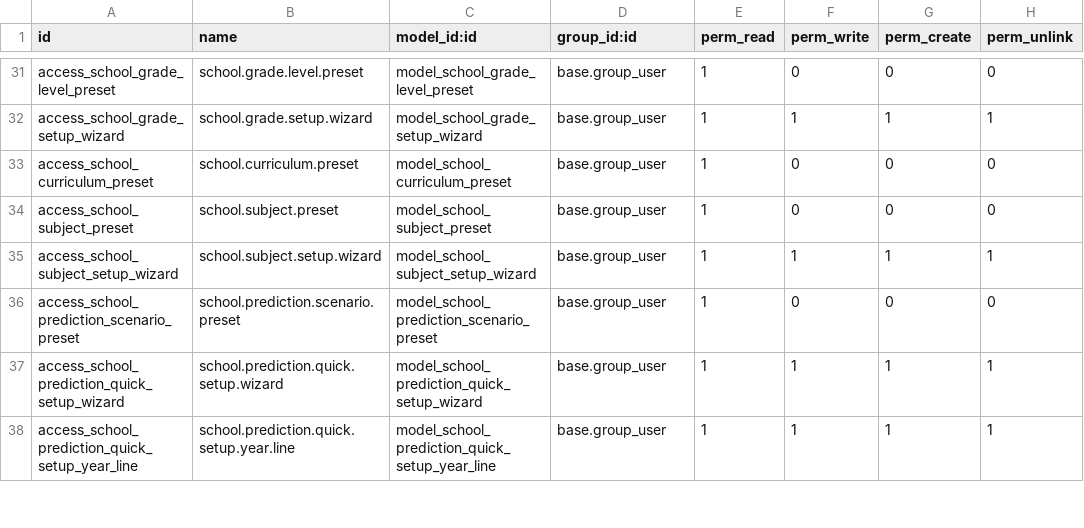
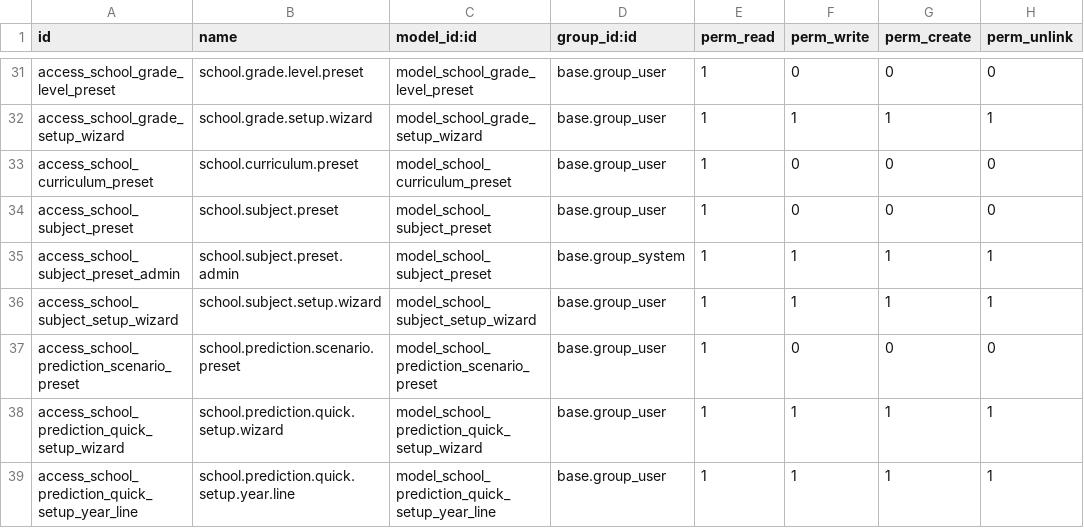
Before and after one commit to hsedaty/odoo, a CSV file: addons/school_planning/security/ir.model.access.csv, drawn as a sheet; only a part is shown, gaps mark what is left out; the diff names each change by its address in the sheet, - before the commit and + after, or states it on an @@ line.

Commit message:
feat: Add school dashboard and report branding features
- Implemented a new dashboard for schools with financial metrics and breakdowns.
- Created unit tests for the dashboard functionality to ensure data integrity and proper calculations.
- Developed report branding options for schools, allowing customization of report titles, footers, and logos.
- Enhanced the user interface with new views for dashboard and report branding settings.
- Added XML definitions for dashboard actions and views in the Odoo framework.

```diff
--- a/addons/school_planning/security/ir.model.access.csv
+++ b/addons/school_planning/security/ir.model.access.csv
+row 35: access_school_subject_preset_admin | school.subject.preset.admin | model_school_subject_preset | base.group_system | 1 | 1 | 1 | 1
```
Also changed, not shown: 24 other files.
